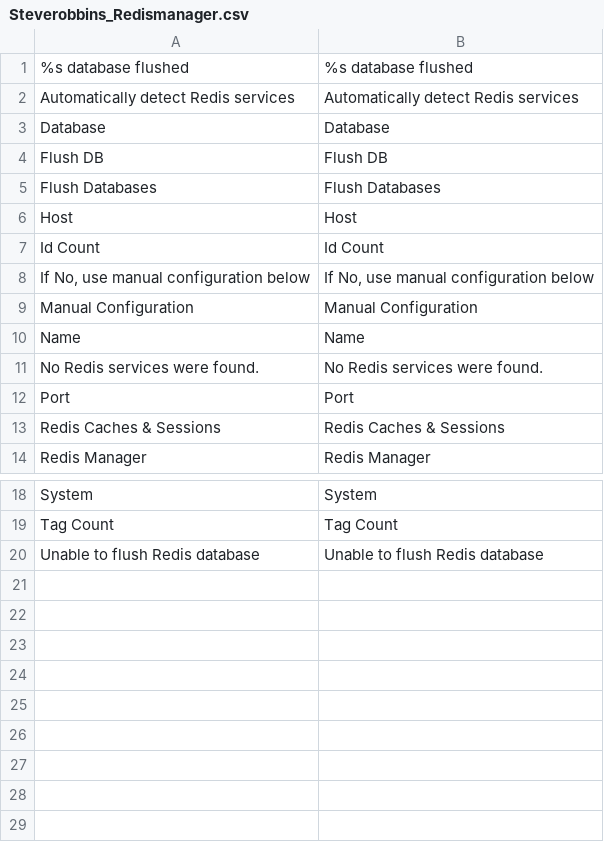
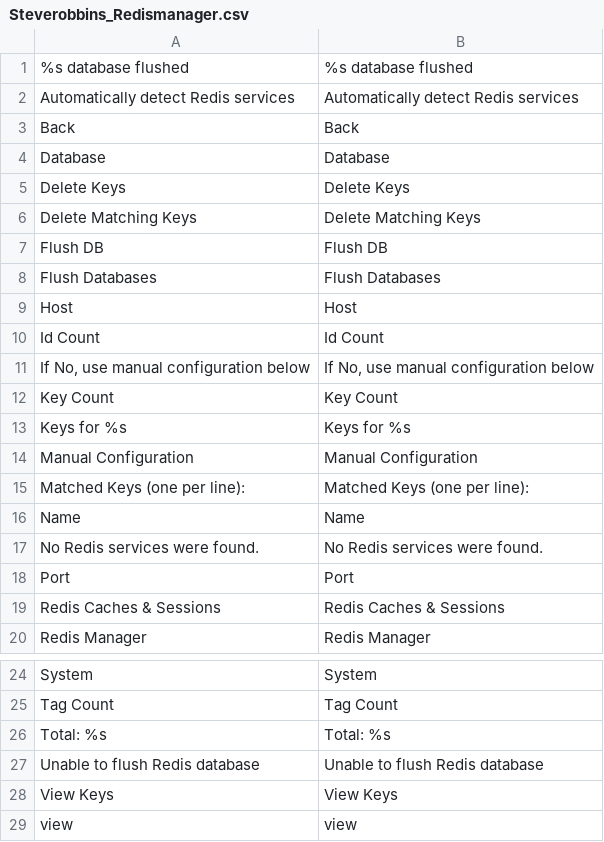
Before and after one commit to steverobbins/Magento-Redismanager, a CSV file: app/locale/en_US/Steverobbins_Redismanager.csv, drawn as a sheet; only a part is shown, gaps mark what is left out; the diff names each change by its address in the sheet, - before the commit and + after, or states it on an @@ line.

Commit message:
updating language file

```diff
--- a/app/locale/en_US/Steverobbins_Redismanager.csv
+++ b/app/locale/en_US/Steverobbins_Redismanager.csv
+row 3: Back | Back
+row 5: Delete Keys | Delete Keys
+row 6: Delete Matching Keys | Delete Matching Keys
+row 12: Key Count | Key Count
+row 13: Keys for %s | Keys for %s
+row 15: Matched Keys (one per line): | Matched Keys (one per line):
+row 26: Total: %s | Total: %s
+row 28: View Keys | View Keys
+row 29: view | view
```
